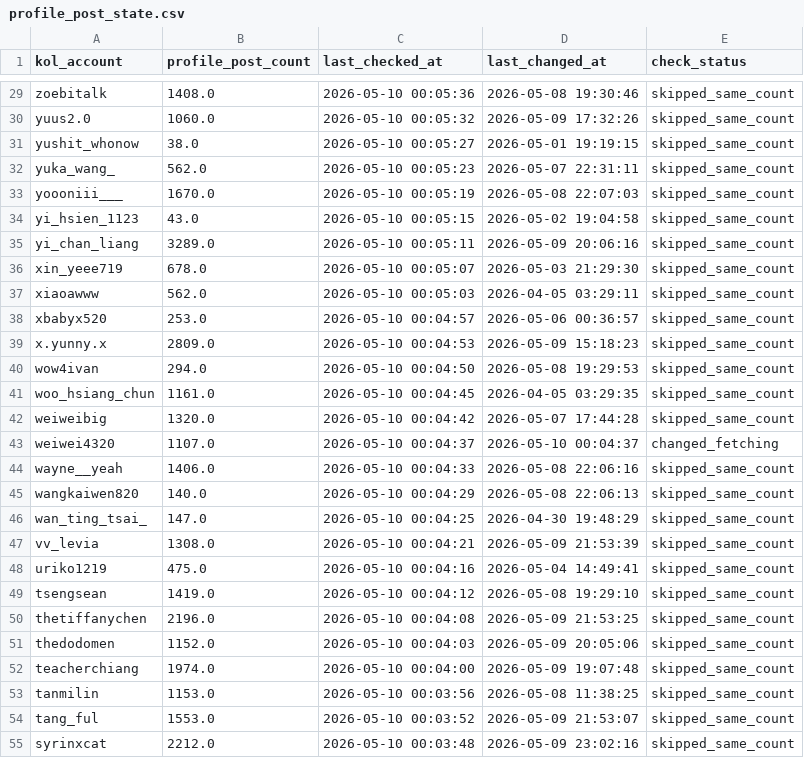
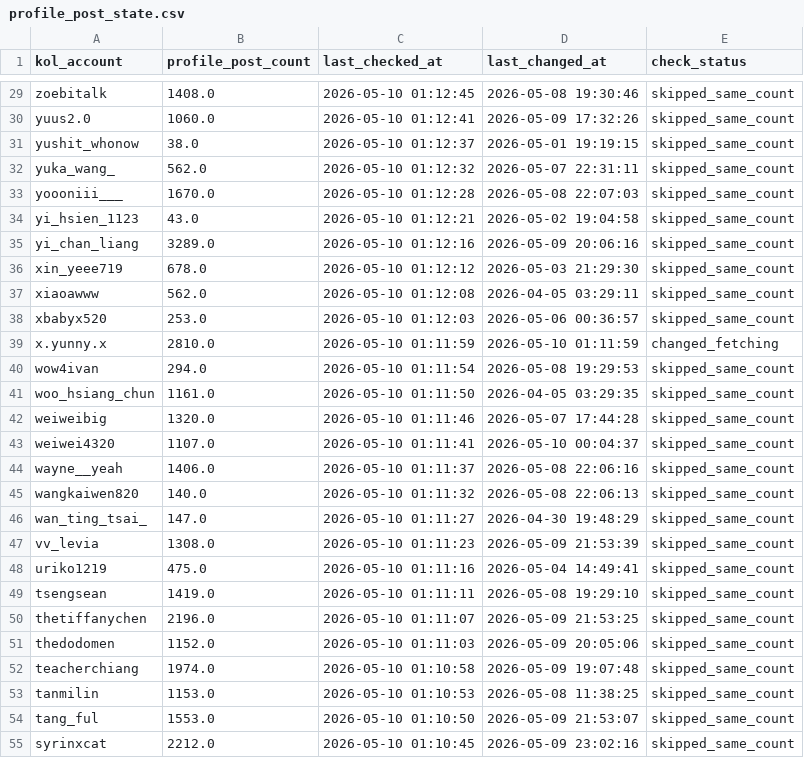
Before and after one commit to sabina-lu/kol-analysis-v2, a CSV file: data/profile_post_state.csv, drawn as a sheet; only a part is shown, gaps mark what is left out; the diff covers the shown part only; the diff names each change by its address in the sheet, - before the commit and + after, or states it on an @@ line.

```diff
--- a/data/profile_post_state.csv
+++ b/data/profile_post_state.csv
-C29 (last_checked_at): 2026-05-10 00:05:36
+C29 (last_checked_at): 2026-05-10 01:12:45
-C30 (last_checked_at): 2026-05-10 00:05:32
+C30 (last_checked_at): 2026-05-10 01:12:41
-C31 (last_checked_at): 2026-05-10 00:05:27
+C31 (last_checked_at): 2026-05-10 01:12:37
-C32 (last_checked_at): 2026-05-10 00:05:23
+C32 (last_checked_at): 2026-05-10 01:12:32
-C33 (last_checked_at): 2026-05-10 00:05:19
+C33 (last_checked_at): 2026-05-10 01:12:28
-C34 (last_checked_at): 2026-05-10 00:05:15
+C34 (last_checked_at): 2026-05-10 01:12:21
-C35 (last_checked_at): 2026-05-10 00:05:11
+C35 (last_checked_at): 2026-05-10 01:12:16
-C36 (last_checked_at): 2026-05-10 00:05:07
+C36 (last_checked_at): 2026-05-10 01:12:12
-C37 (last_checked_at): 2026-05-10 00:05:03
+C37 (last_checked_at): 2026-05-10 01:12:08
-C38 (last_checked_at): 2026-05-10 00:04:57
+C38 (last_checked_at): 2026-05-10 01:12:03
-B39 (profile_post_count): 2809.0
+B39 (profile_post_count): 2810.0
-C39 (last_checked_at): 2026-05-10 00:04:53
+C39 (last_checked_at): 2026-05-10 01:11:59
-D39 (last_changed_at): 2026-05-09 15:18:23
+D39 (last_changed_at): 2026-05-10 01:11:59
-E39 (check_status): skipped_same_count
+E39 (check_status): changed_fetching
-C40 (last_checked_at): 2026-05-10 00:04:50
+C40 (last_checked_at): 2026-05-10 01:11:54
-C41 (last_checked_at): 2026-05-10 00:04:45
+C41 (last_checked_at): 2026-05-10 01:11:50
-C42 (last_checked_at): 2026-05-10 00:04:42
+C42 (last_checked_at): 2026-05-10 01:11:46
-C43 (last_checked_at): 2026-05-10 00:04:37
+C43 (last_checked_at): 2026-05-10 01:11:41
-E43 (check_status): changed_fetching
+E43 (check_status): skipped_same_count
-C44 (last_checked_at): 2026-05-10 00:04:33
+C44 (last_checked_at): 2026-05-10 01:11:37
-C45 (last_checked_at): 2026-05-10 00:04:29
+C45 (last_checked_at): 2026-05-10 01:11:32
-C46 (last_checked_at): 2026-05-10 00:04:25
+C46 (last_checked_at): 2026-05-10 01:11:27
-C47 (last_checked_at): 2026-05-10 00:04:21
+C47 (last_checked_at): 2026-05-10 01:11:23
-C48 (last_checked_at): 2026-05-10 00:04:16
+C48 (last_checked_at): 2026-05-10 01:11:16
-C49 (last_checked_at): 2026-05-10 00:04:12
+C49 (last_checked_at): 2026-05-10 01:11:11
-C50 (last_checked_at): 2026-05-10 00:04:08
+C50 (last_checked_at): 2026-05-10 01:11:07
-C51 (last_checked_at): 2026-05-10 00:04:03
+C51 (last_checked_at): 2026-05-10 01:11:03
-C52 (last_checked_at): 2026-05-10 00:04:00
+C52 (last_checked_at): 2026-05-10 01:10:58
-C53 (last_checked_at): 2026-05-10 00:03:56
+C53 (last_checked_at): 2026-05-10 01:10:53
-C54 (last_checked_at): 2026-05-10 00:03:52
+C54 (last_checked_at): 2026-05-10 01:10:50
-C55 (last_checked_at): 2026-05-10 00:03:48
+C55 (last_checked_at): 2026-05-10 01:10:45
```
Also changed, not shown: 129 edited cells elsewhere in this file.
